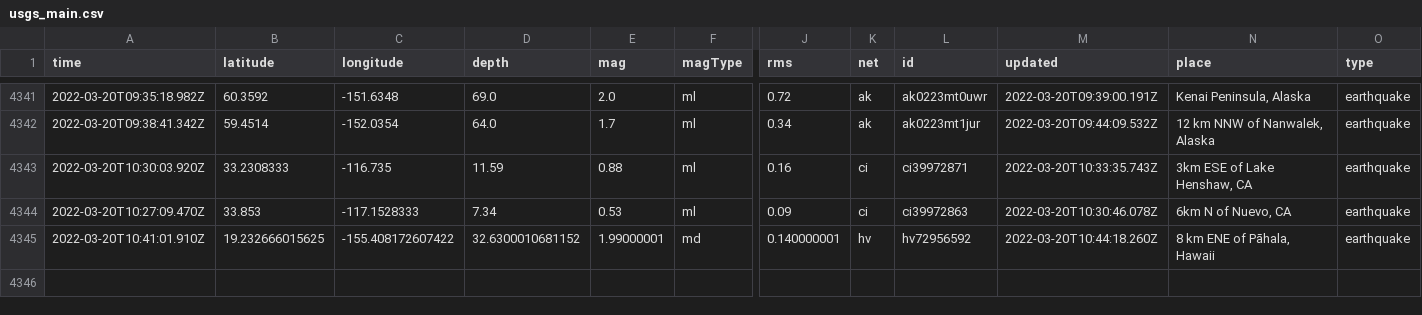
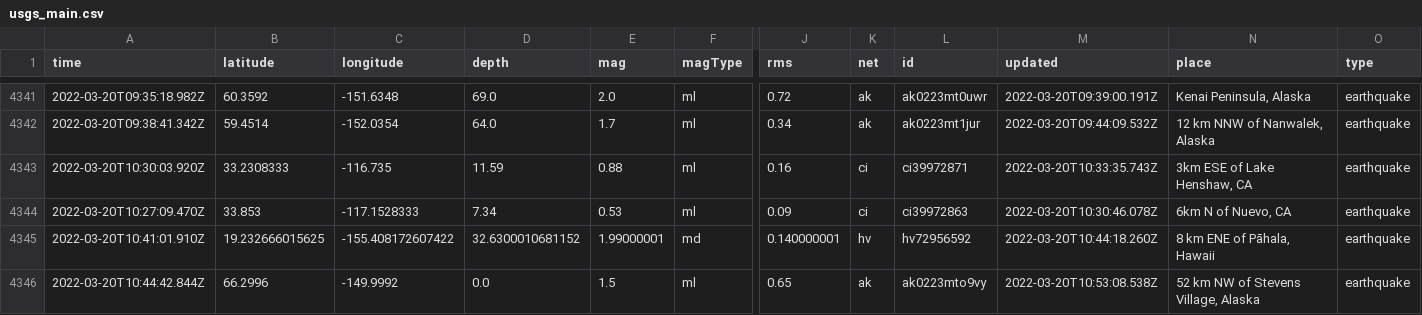
Before and after one commit to JohnnyBerkeley/Nicar2022_actions, a CSV file: usgs_main.csv, drawn as a sheet; only a part is shown, gaps mark what is left out; rows hold the shown columns only; the diff names each change by its address in the sheet, - before the commit and + after, or states it on an @@ line.

```diff
--- a/usgs_main.csv
+++ b/usgs_main.csv
+row 4346: 2022-03-20T10:44:42.844Z | 66.2996 | -149.9992 | 0.0 | 1.5 | ml | 0.65 | ak | ak0223mto9vy | 2022-03-20T10:53:08.538Z | 52 km NW of Stevens Village, Alaska | earthquake
```
Also changed, not shown: usgs_current.csv.
